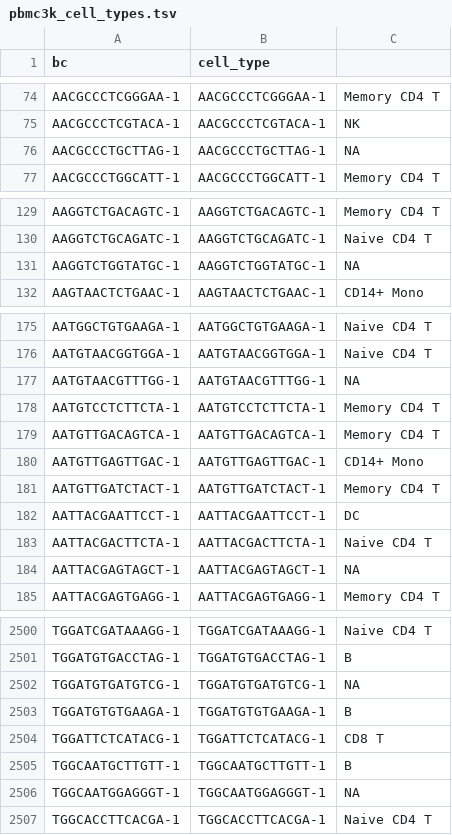
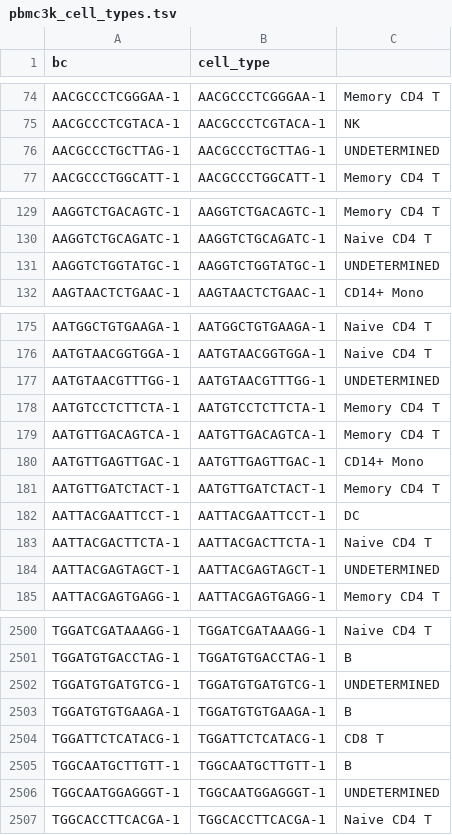
Before and after one commit to GhislainFievet/adverSCarial, a TSV file: inst/extdata/pbmc3k_cell_types.tsv, drawn as a sheet; only a part is shown, gaps mark what is left out; the diff covers the shown part only.

```diff
--- a/inst/extdata/pbmc3k_cell_types.tsv
+++ b/inst/extdata/pbmc3k_cell_types.tsv
@@ -75,3 +75,3 @@ AACGCCCTCGGGAA-1	AACGCCCTCGGGAA-1	Memory CD4 T
 AACGCCCTCGTACA-1	AACGCCCTCGTACA-1	NK
-AACGCCCTGCTTAG-1	AACGCCCTGCTTAG-1	NA
+AACGCCCTGCTTAG-1	AACGCCCTGCTTAG-1	UNDETERMINED
 AACGCCCTGGCATT-1	AACGCCCTGGCATT-1	Memory CD4 T
@@ -130,3 +130,3 @@ AAGGTCTGACAGTC-1	AAGGTCTGACAGTC-1	Memory CD4 T
 AAGGTCTGCAGATC-1	AAGGTCTGCAGATC-1	Naive CD4 T
-AAGGTCTGGTATGC-1	AAGGTCTGGTATGC-1	NA
+AAGGTCTGGTATGC-1	AAGGTCTGGTATGC-1	UNDETERMINED
 AAGTAACTCTGAAC-1	AAGTAACTCTGAAC-1	CD14+ Mono
@@ -176,3 +176,3 @@ AATGGCTGTGAAGA-1	AATGGCTGTGAAGA-1	Naive CD4 T
 AATGTAACGGTGGA-1	AATGTAACGGTGGA-1	Naive CD4 T
-AATGTAACGTTTGG-1	AATGTAACGTTTGG-1	NA
+AATGTAACGTTTGG-1	AATGTAACGTTTGG-1	UNDETERMINED
 AATGTCCTCTTCTA-1	AATGTCCTCTTCTA-1	Memory CD4 T
@@ -183,3 +183,3 @@ AATTACGAATTCCT-1	AATTACGAATTCCT-1	DC
 AATTACGACTTCTA-1	AATTACGACTTCTA-1	Naive CD4 T
-AATTACGAGTAGCT-1	AATTACGAGTAGCT-1	NA
+AATTACGAGTAGCT-1	AATTACGAGTAGCT-1	UNDETERMINED
 AATTACGAGTGAGG-1	AATTACGAGTGAGG-1	Memory CD4 T
@@ -2501,3 +2501,3 @@ TGGATCGATAAAGG-1	TGGATCGATAAAGG-1	Naive CD4 T
 TGGATGTGACCTAG-1	TGGATGTGACCTAG-1	B
-TGGATGTGATGTCG-1	TGGATGTGATGTCG-1	NA
+TGGATGTGATGTCG-1	TGGATGTGATGTCG-1	UNDETERMINED
 TGGATGTGTGAAGA-1	TGGATGTGTGAAGA-1	B
@@ -2505,3 +2505,3 @@ TGGATTCTCATACG-1	TGGATTCTCATACG-1	CD8 T
 TGGCAATGCTTGTT-1	TGGCAATGCTTGTT-1	B
-TGGCAATGGAGGGT-1	TGGCAATGGAGGGT-1	NA
+TGGCAATGGAGGGT-1	TGGCAATGGAGGGT-1	UNDETERMINED
 TGGCACCTTCACGA-1	TGGCACCTTCACGA-1	Naive CD4 T
```
Also changed, not shown: 56 edited cells elsewhere in this file, 13 other files.
